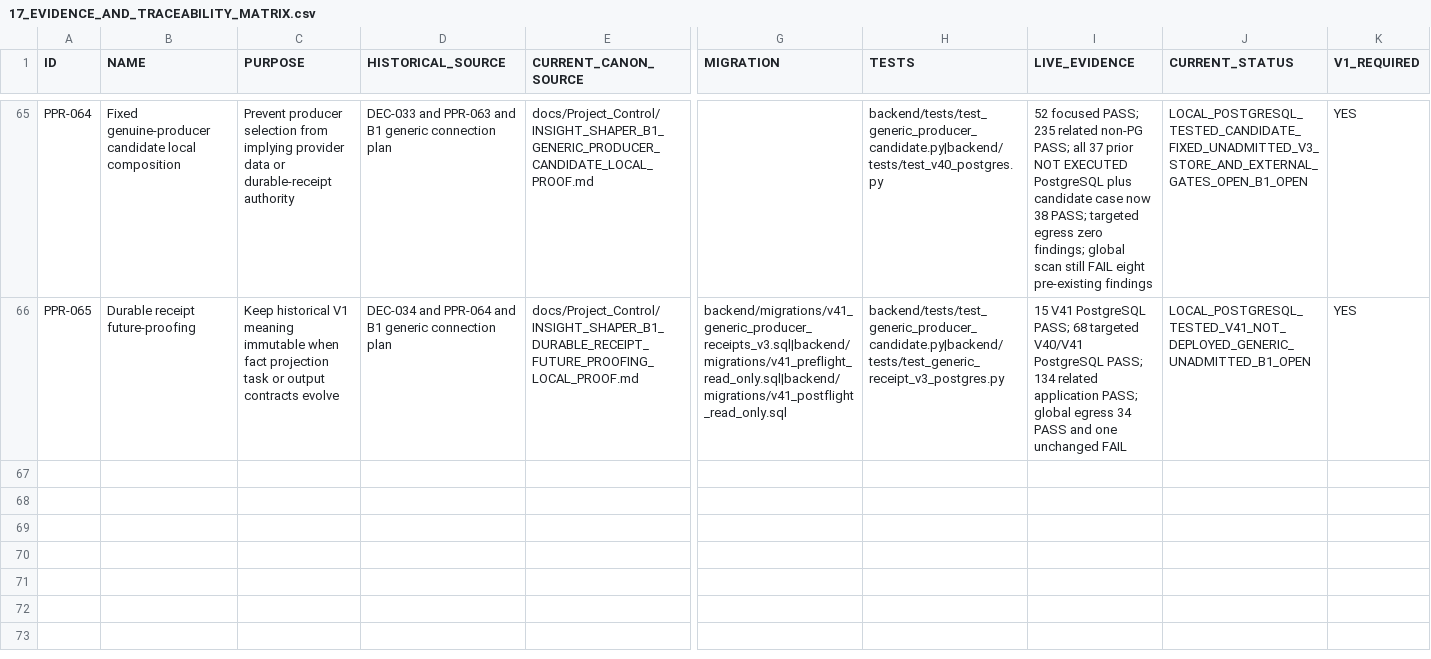
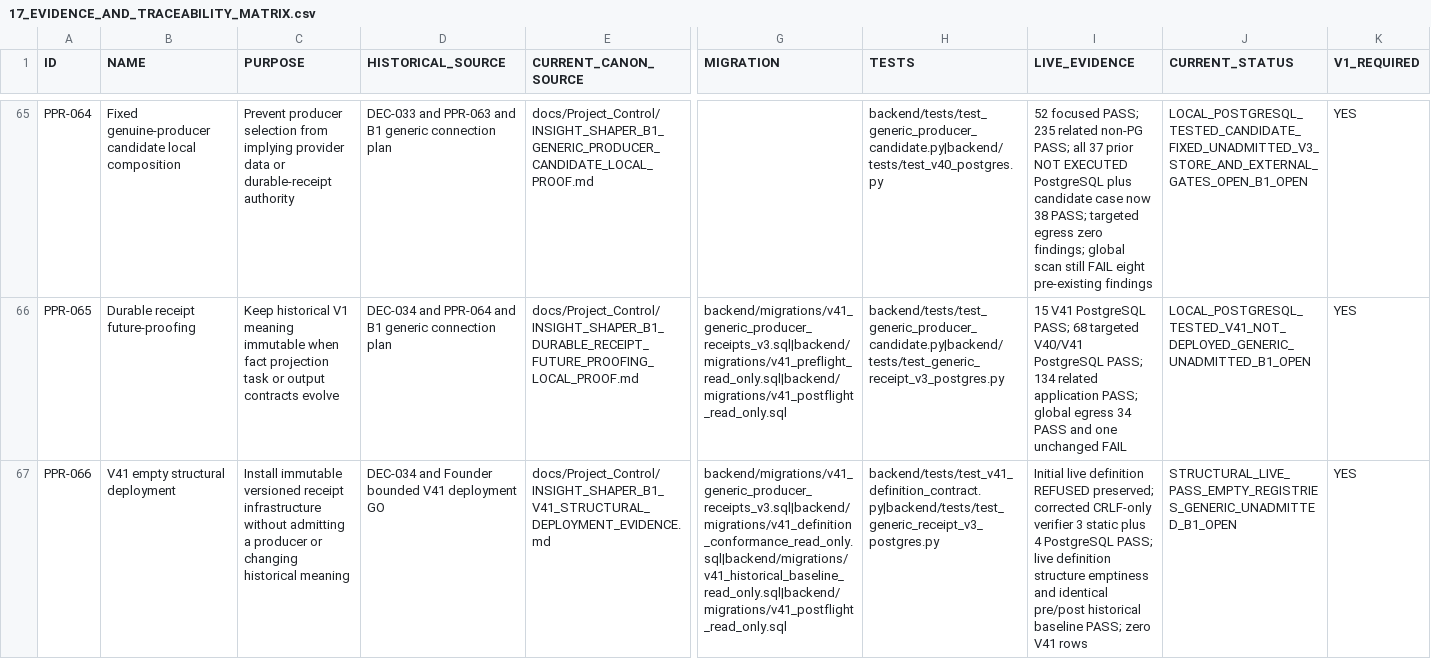
Before and after one commit to fredancio/Pepperyn, a CSV file: PEPPERYN_CANON/17_EVIDENCE_AND_TRACEABILITY_MATRIX.csv, drawn as a sheet; only a part is shown, gaps mark what is left out; rows hold the shown columns only; the diff names each change by its address in the sheet, - before the commit and + after, or states it on an @@ line.

Commit message:
docs(governance): record V41 structural deployment pass

```diff
--- a/PEPPERYN_CANON/17_EVIDENCE_AND_TRACEABILITY_MATRIX.csv
+++ b/PEPPERYN_CANON/17_EVIDENCE_AND_TRACEABILITY_MATRIX.csv
+row 67: PPR-066 | V41 empty structural deployment | Install immutable versioned receipt infrastructure without admitting a producer or changing historical meaning | DEC-034 and Founder bounded V41 deployment GO | docs/Project_Control/INSIGHT_SHAPER_B1_V41_STRUCTURAL_DEPLOYMENT_EVIDENCE.md | backend/migrations/v41_generic_producer_receipts_v3.sql|backend/migrations/v41_definition_conformance_read_only.sql|backend/migrations/v41_historical_baseline_read_only.sql|backend/migrations/v41_postflight_read_only.sql | backend/tests/test_v41_definition_contract.py|backend/tests/test_generic_receipt_v3_postgres.py | Initial live definition REFUSED preserved; corrected CRLF-only verifier 3 static plus 4 PostgreSQL PASS; live definition structure emptiness and identical pre/post historical baseline PASS; zero V41 rows | STRUCTURAL_LIVE_PASS_EMPTY_REGISTRIES_GENERIC_UNADMITTED_B1_OPEN | YES
```
Also changed, not shown: 5 other files.
